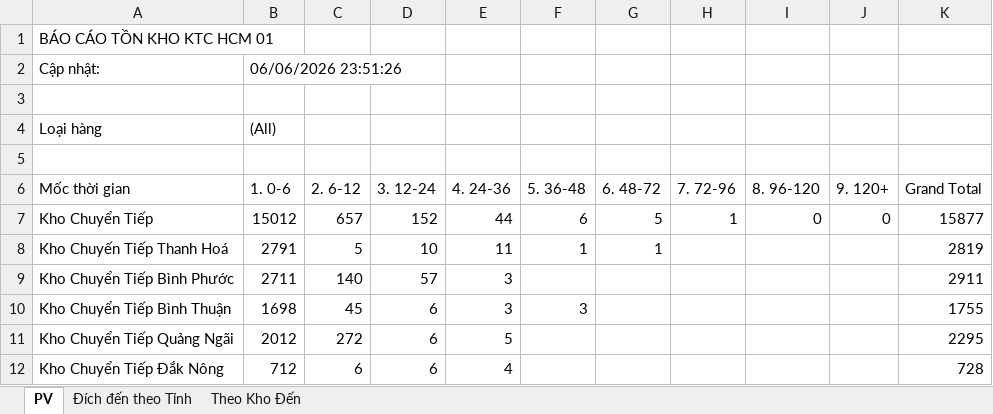
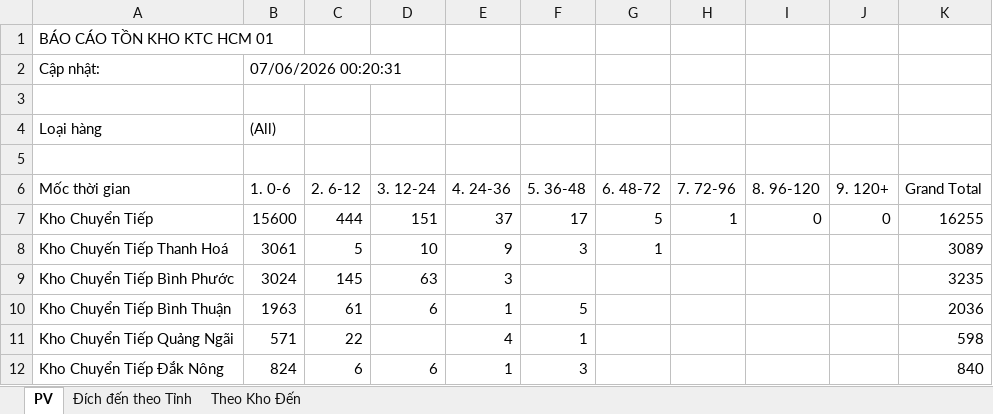
Before and after one commit to ImDiDinne/ktchcm01, an Excel workbook: BaoCao_TonKho.xlsx, sheet PV, drawn as a sheet; only a part is shown; values as stored, in another font and other column widths than the file's, no borders; the diff covers the shown part only; the diff names each change by its address in the sheet, - before the commit and + after, or states it on an @@ line.

```diff
--- a/BaoCao_TonKho.xlsx (sheet PV)
+++ b/BaoCao_TonKho.xlsx (sheet PV)
-B2 (1. 0-6): 06/06/2026 23:51:26
+B2 (1. 0-6): 07/06/2026 00:20:31
-B7 (1. 0-6): 15012
+B7 (1. 0-6): 15600
-C7 (2. 6-12): 657
+C7 (2. 6-12): 444
-D7 (3. 12-24): 152
+D7 (3. 12-24): 151
-E7 (4. 24-36): 44
+E7 (4. 24-36): 37
-F7 (5. 36-48): 6
+F7 (5. 36-48): 17
-K7 (Grand Total): 15877
+K7 (Grand Total): 16255
-B8 (1. 0-6): 2791
+B8 (1. 0-6): 3061
-E8 (4. 24-36): 11
+E8 (4. 24-36): 9
-F8 (5. 36-48): 1
+F8 (5. 36-48): 3
-K8 (Grand Total): 2819
+K8 (Grand Total): 3089
-B9 (1. 0-6): 2711
+B9 (1. 0-6): 3024
-C9 (2. 6-12): 140
+C9 (2. 6-12): 145
-D9 (3. 12-24): 57
+D9 (3. 12-24): 63
-K9 (Grand Total): 2911
+K9 (Grand Total): 3235
-B10 (1. 0-6): 1698
+B10 (1. 0-6): 1963
-C10 (2. 6-12): 45
+C10 (2. 6-12): 61
-E10 (4. 24-36): 3
+E10 (4. 24-36): 1
-F10 (5. 36-48): 3
+F10 (5. 36-48): 5
-K10 (Grand Total): 1755
+K10 (Grand Total): 2036
-B11 (1. 0-6): 2012
+B11 (1. 0-6): 571
-C11 (2. 6-12): 272
+C11 (2. 6-12): 22
-D11 (3. 12-24): 6
+D11 (3. 12-24): (empty)
-E11 (4. 24-36): 5
+E11 (4. 24-36): 4
-F11 (5. 36-48): (empty)
+F11 (5. 36-48): 1
-K11 (Grand Total): 2295
+K11 (Grand Total): 598
-B12 (1. 0-6): 712
+B12 (1. 0-6): 824
-E12 (4. 24-36): 4
+E12 (4. 24-36): 1
-F12 (5. 36-48): (empty)
+F12 (5. 36-48): 3
-K12 (Grand Total): 728
+K12 (Grand Total): 840
```
Also changed, not shown: 190 edited cells elsewhere in this sheet, sheet Đích đến theo Tỉnh, sheet Theo Kho Đến, 2 other files.
